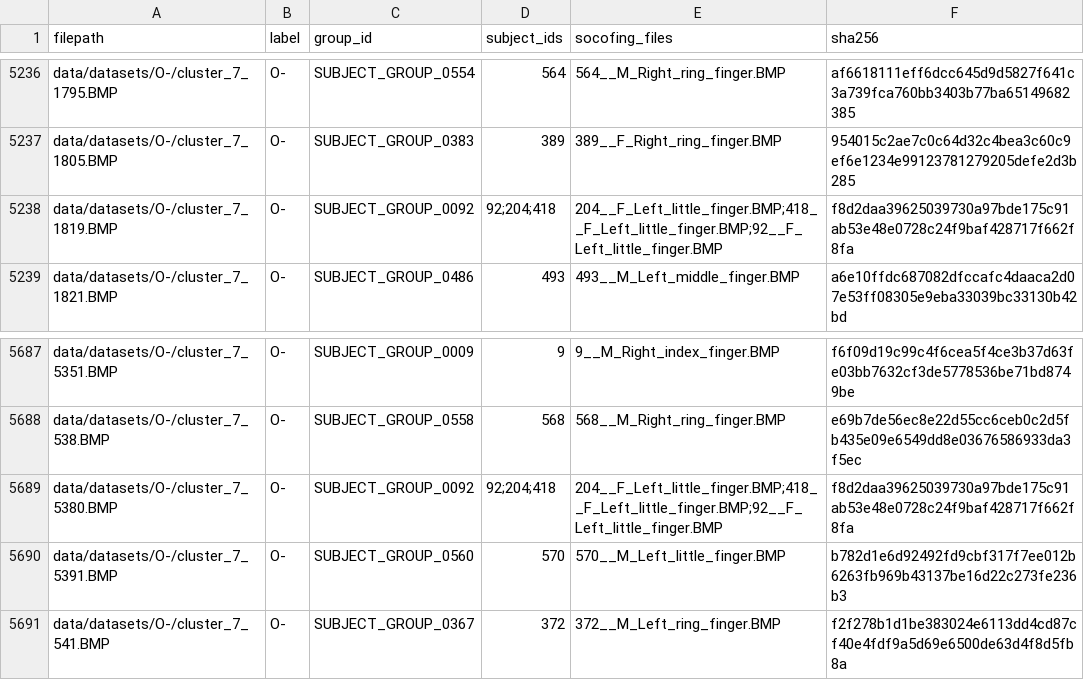
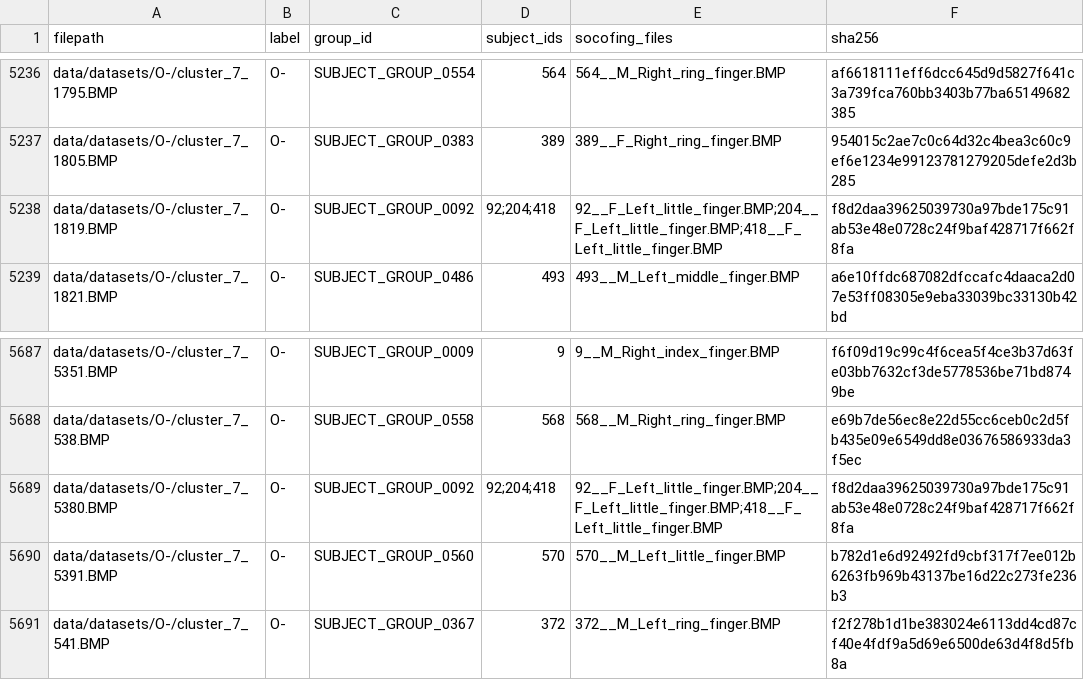
Before and after one commit to AndyGuo-615/compsci-760-group-12, a CSV file: data/manifests/main_subject_groups.csv, drawn as a sheet; only a part is shown, gaps mark what is left out; the diff covers the shown part only.

```diff
--- a/data/manifests/main_subject_groups.csv
+++ b/data/manifests/main_subject_groups.csv
@@ -5237,3 +5237,3 @@ data/datasets/O-/cluster_7_1795.BMP,O-,SUBJECT_GROUP_0554,564,564__M_Right_ring_
 data/datasets/O-/cluster_7_1805.BMP,O-,SUBJECT_GROUP_0383,389,389__F_Right_ring_finger.BMP,954015c2ae7c0c64d32c4bea3c60c9ef6e1234e99123781279205defe2d3b285
-data/datasets/O-/cluster_7_1819.BMP,O-,SUBJECT_GROUP_0092,92;204;418,204__F_Left_little_finger.BMP;418__F_Left_little_finger.BMP;92__F_Left_little_finger.BMP,f8d2daa39625039730a97bde175c91ab53e48e0728c24f9baf428717f662f8fa
+data/datasets/O-/cluster_7_1819.BMP,O-,SUBJECT_GROUP_0092,92;204;418,92__F_Left_little_finger.BMP;204__F_Left_little_finger.BMP;418__F_Left_little_finger.BMP,f8d2daa39625039730a97bde175c91ab53e48e0728c24f9baf428717f662f8fa
 data/datasets/O-/cluster_7_1821.BMP,O-,SUBJECT_GROUP_0486,493,493__M_Left_middle_finger.BMP,a6e10ffdc687082dfccafc4daaca2d07e53ff08305e9eba33039bc33130b42bd
@@ -5688,3 +5688,3 @@ data/datasets/O-/cluster_7_5351.BMP,O-,SUBJECT_GROUP_0009,9,9__M_Right_index_fin
 data/datasets/O-/cluster_7_538.BMP,O-,SUBJECT_GROUP_0558,568,568__M_Right_ring_finger.BMP,e69b7de56ec8e22d55cc6ceb0c2d5fb435e09e6549dd8e03676586933da3f5ec
-data/datasets/O-/cluster_7_5380.BMP,O-,SUBJECT_GROUP_0092,92;204;418,204__F_Left_little_finger.BMP;418__F_Left_little_finger.BMP;92__F_Left_little_finger.BMP,f8d2daa39625039730a97bde175c91ab53e48e0728c24f9baf428717f662f8fa
+data/datasets/O-/cluster_7_5380.BMP,O-,SUBJECT_GROUP_0092,92;204;418,92__F_Left_little_finger.BMP;204__F_Left_little_finger.BMP;418__F_Left_little_finger.BMP,f8d2daa39625039730a97bde175c91ab53e48e0728c24f9baf428717f662f8fa
 data/datasets/O-/cluster_7_5391.BMP,O-,SUBJECT_GROUP_0560,570,570__M_Left_little_finger.BMP,b782d1e6d92492fd9cbf317f7ee012b6263fb969b43137be16d22c273fe236b3
```
Also changed, not shown: 6 edited cells elsewhere in this file, 4 other files.
